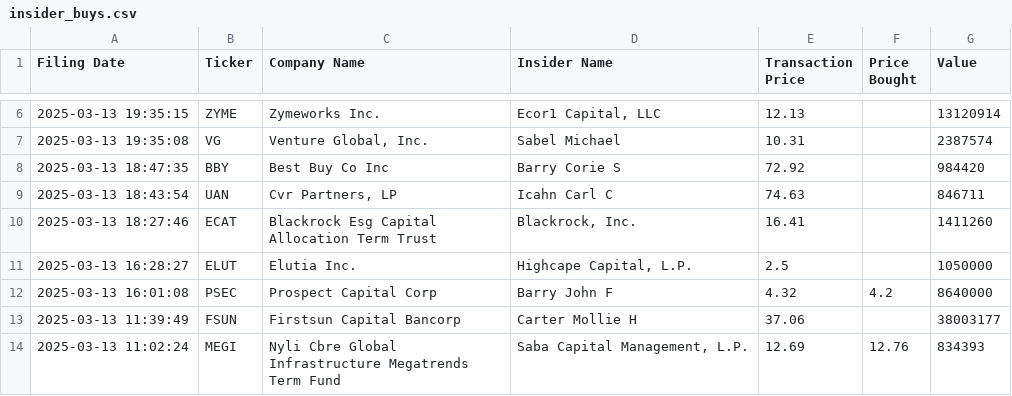
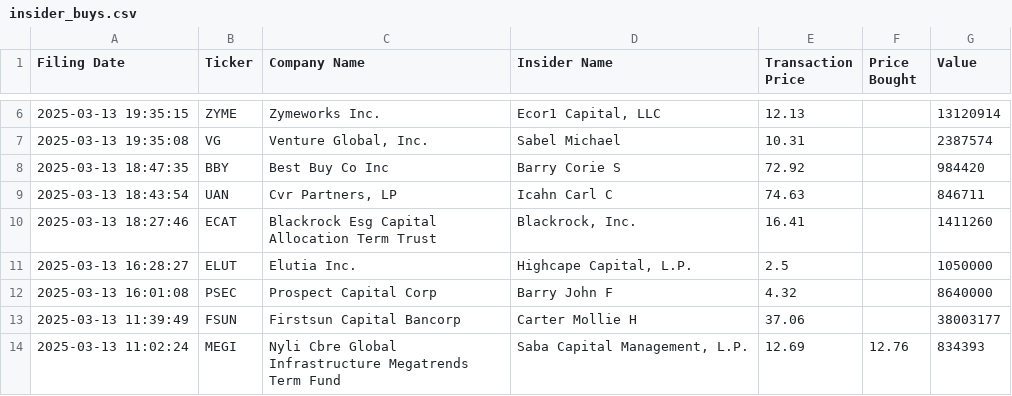
Before and after one commit to avillanuevak/Insider_Trades, a CSV file: Scraping/insider_buys.csv, drawn as a sheet; only a part is shown, gaps mark what is left out.

```diff
--- a/Scraping/insider_buys.csv
+++ b/Scraping/insider_buys.csv
@@ -11,3 +11,3 @@ Filing Date,Ticker,Company Name,Insider Name,Transaction Price,Price Bought,Valu
 2025-03-13 16:28:27,ELUT,Elutia Inc.,"Highcape Capital, L.P.",2.5,,1050000
-2025-03-13 16:01:08,PSEC,Prospect Capital Corp,Barry John F,4.32,4.2,8640000
+2025-03-13 16:01:08,PSEC,Prospect Capital Corp,Barry John F,4.32,,8640000
 2025-03-13 11:39:49,FSUN,Firstsun Capital Bancorp,Carter Mollie H,37.06,,38003177
```
Also changed, not shown: 1 other file.
